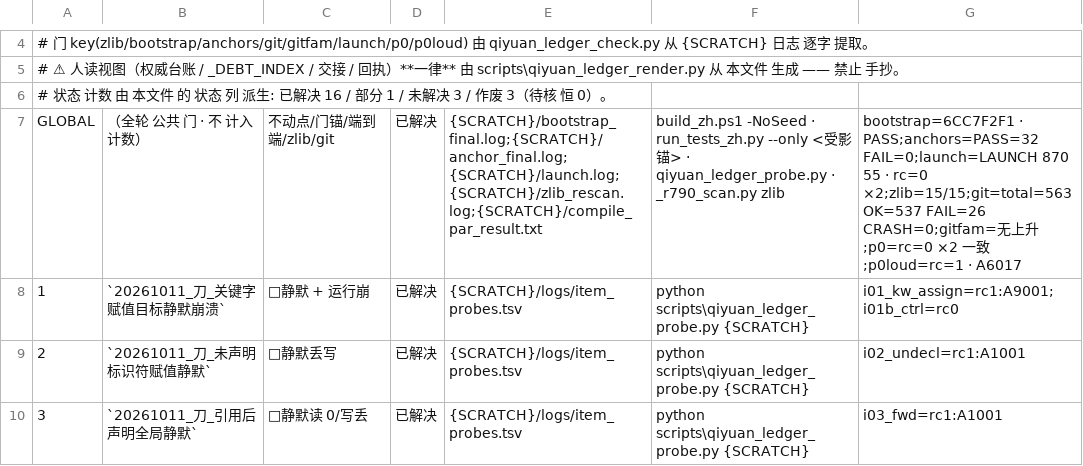
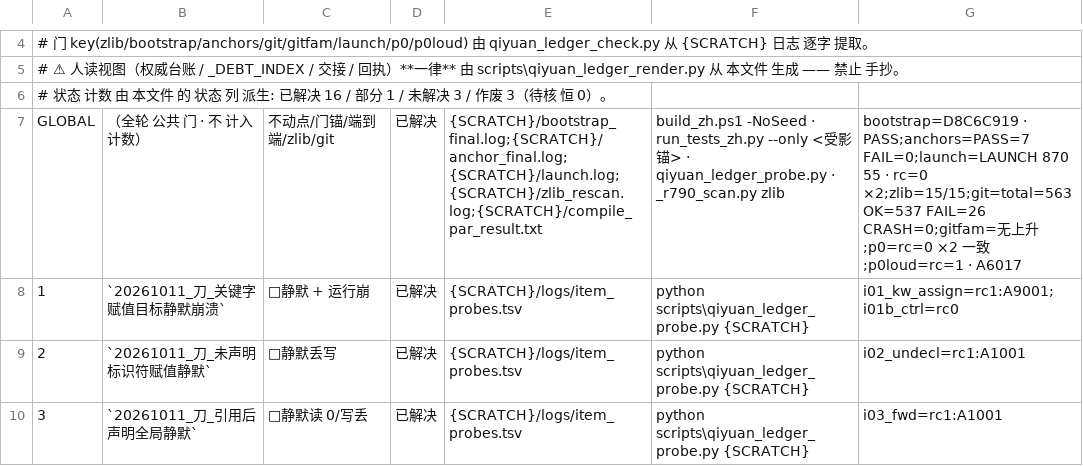
Before and after one commit to bek649898746/qiyuan-jiayan, a TSV file: scripts/qiyuan_ledger_facts.tsv, drawn as a sheet; only a part is shown, gaps mark what is left out.

Commit message:
事实源 刷新（R720b 后）：bootstrap 不动点 6CC7F2F1 → D8C6C919 · anchors 口径改 定向 IR 7 锚
R720b 改了 `剩系` 结构体槽容 ⟹ 编译器二进制变 ⟹ 不动点 必变 ⟹ 事实源 GLOBAL 行的 bootstrap 格 陈旧。
anchors 格 原记「PASS=32 FAIL=0」（上一轮 全量锚）；本轮 验的是 7 个受影响 IR 锚（且 全量门锚 属 复核面）
⟹ 如实改为 `PASS=7 FAIL=0`，并由 `anchor_final.log` 现场复核。

复算：`python scripts/qiyuan_ledger_check.py <SCRATCH>` ⟹ **事实源 一致性 全过**
      （事实 逐格 不符 0 · 证据 路径 缺失 0 · GEN 块 一致 · 历史隔离 · 事实单一来源）。

附：本轮 重建 了两份 因 {SCRATCH} 清空 而 丢失 的 证据（`defect_evidence.log` / `ledger_final.md`），
内容 一律 现役实测（内容锚 复算 与 事实源记载 逐项一致：控式 39 / 段双 26 / 剩系 11 / 间再 6 / 隔系一 15）。

```diff
--- a/scripts/qiyuan_ledger_facts.tsv
+++ b/scripts/qiyuan_ledger_facts.tsv
@@ -6,3 +6,3 @@
 # 状态 计数 由 本文件 的 状态 列 派生: 已解决 16 / 部分 1 / 未解决 3 / 作废 3（待核 恒 0）。
-GLOBAL	（全轮 公共 门 · 不 计入 计数）	不动点/门锚/端到端/zlib/git	已解决	{SCRATCH}/bootstrap_final.log;{SCRATCH}/anchor_final.log;{SCRATCH}/launch.log;{SCRATCH}/zlib_rescan.log;{SCRATCH}/compile_par_result.txt	build_zh.ps1 -NoSeed · run_tests_zh.py --only <受影锚> · qiyuan_ledger_probe.py · _r790_scan.py zlib	bootstrap=6CC7F2F1 · PASS;anchors=PASS=32 FAIL=0;launch=LAUNCH 870 55 · rc=0 ×2;zlib=15/15;git=total=563 OK=537 FAIL=26 CRASH=0;gitfam=无上升;p0=rc=0 ×2 一致;p0loud=rc=1 · A6017
+GLOBAL	（全轮 公共 门 · 不 计入 计数）	不动点/门锚/端到端/zlib/git	已解决	{SCRATCH}/bootstrap_final.log;{SCRATCH}/anchor_final.log;{SCRATCH}/launch.log;{SCRATCH}/zlib_rescan.log;{SCRATCH}/compile_par_result.txt	build_zh.ps1 -NoSeed · run_tests_zh.py --only <受影锚> · qiyuan_ledger_probe.py · _r790_scan.py zlib	bootstrap=D8C6C919 · PASS;anchors=PASS=7 FAIL=0;launch=LAUNCH 870 55 · rc=0 ×2;zlib=15/15;git=total=563 OK=537 FAIL=26 CRASH=0;gitfam=无上升;p0=rc=0 ×2 一致;p0loud=rc=1 · A6017
 1	`20261011_刀_关键字赋值目标静默崩溃`	🔴静默 + 运行崩	已解决	{SCRATCH}/logs/item_probes.tsv	python scripts\qiyuan_ledger_probe.py {SCRATCH}	i01_kw_assign=rc1:A9001;i01b_ctrl=rc0
```
